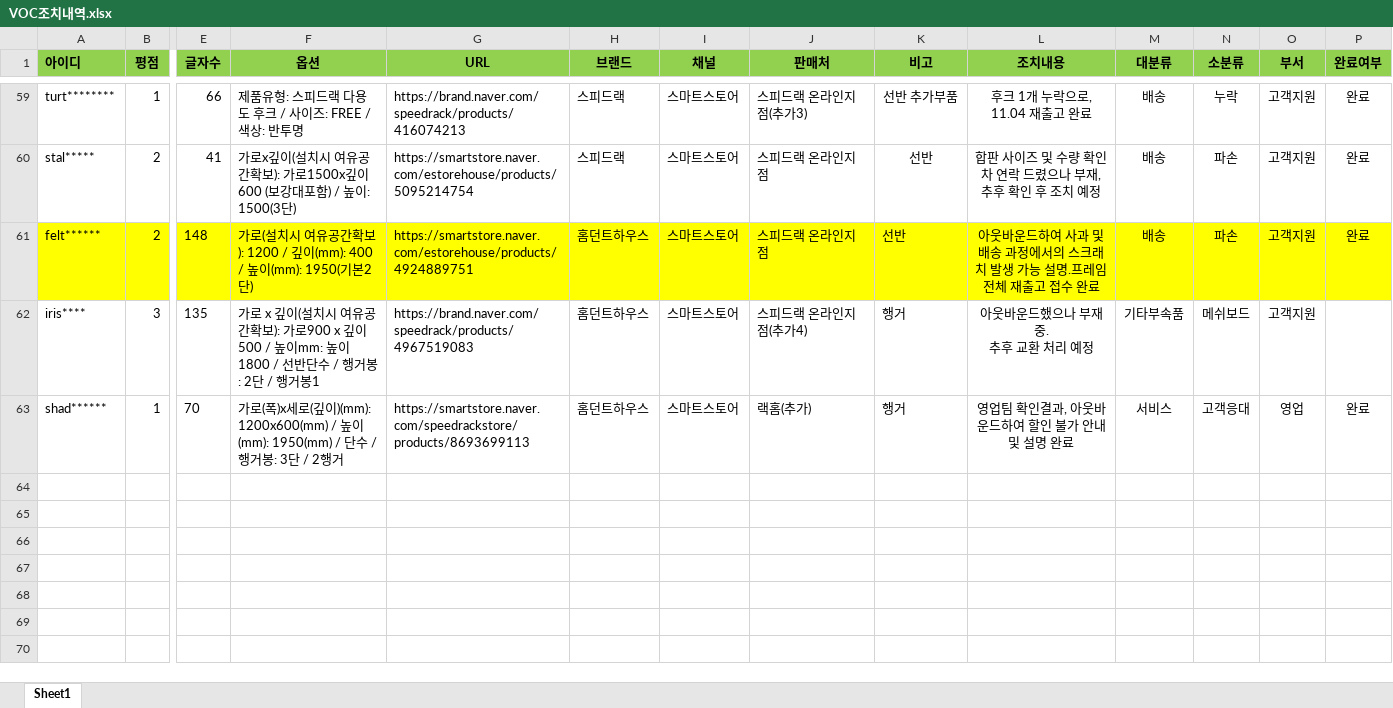
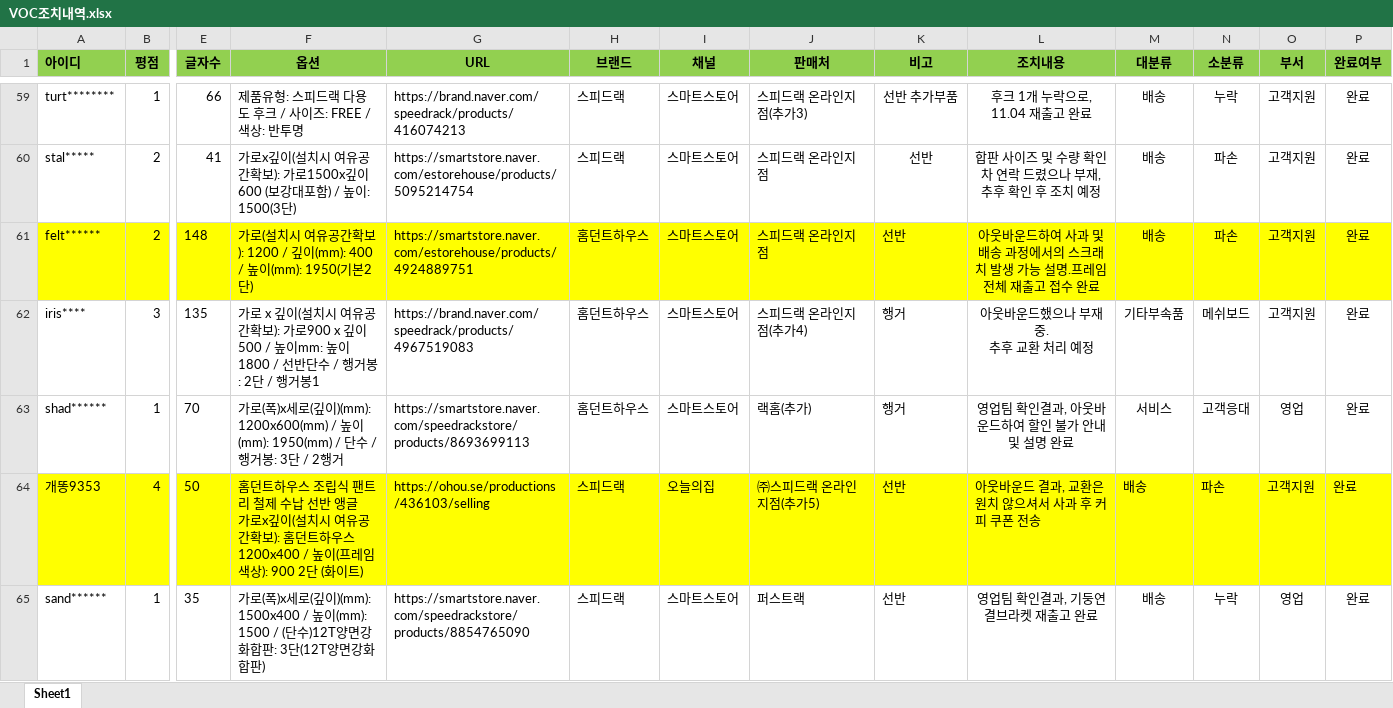
Before and after one commit to speedrack/VOC, an Excel workbook: VOC조치내역.xlsx, sheet Sheet1, drawn as a sheet; only a part is shown, gaps mark what is left out; values as stored, in another font and other column widths than the file's, no borders; rows hold the shown columns only; ↵ is a line break in a cell; the diff names each change by its address in the sheet, - before the commit and + after, or states it on an @@ line.

```diff
--- a/VOC조치내역.xlsx (sheet Sheet1)
+++ b/VOC조치내역.xlsx (sheet Sheet1)
-P62 (완료여부): (empty)
+P62 (완료여부): 완료
+row 64: 개똥9353 | 4 | 50 | 홈던트하우스 조립식 팬트리 철제 수납 선반 앵글 ↵ 가로x깊이(설치시 여유공간확보): 홈던트하우스 1200x400 / 높이(프레임색상): 900 2단 (화이트) | https://ohou.se/productions/436103/selling | 스피드랙 | 오늘의집 | ㈜스피드랙 온라인지점(추가5) | 선반 | 아웃바운드 결과, 교환은 원치 않으셔서 사과 후 커피 쿠폰 전송 | 배송 | 파손 | 고객지원 | 완료
+row 65: sand****** | 1 | 35 | 가로(폭)x세로(깊이)(mm): 1500x400 / 높이(mm): 1500 / (단수)12T양면강화합판: 3단(12T양면강화합판) | https://smartstore.naver.com/speedrackstore/products/8854765090 | 스피드랙 | 스마트스토어 | 퍼스트랙 | 선반 | 영업팀 확인결과, 기둥연결브라켓 재출고 완료 | 배송 | 누락 | 영업 | 완료
```
Also changed, not shown: 통계.xlsx, 13 other files.
